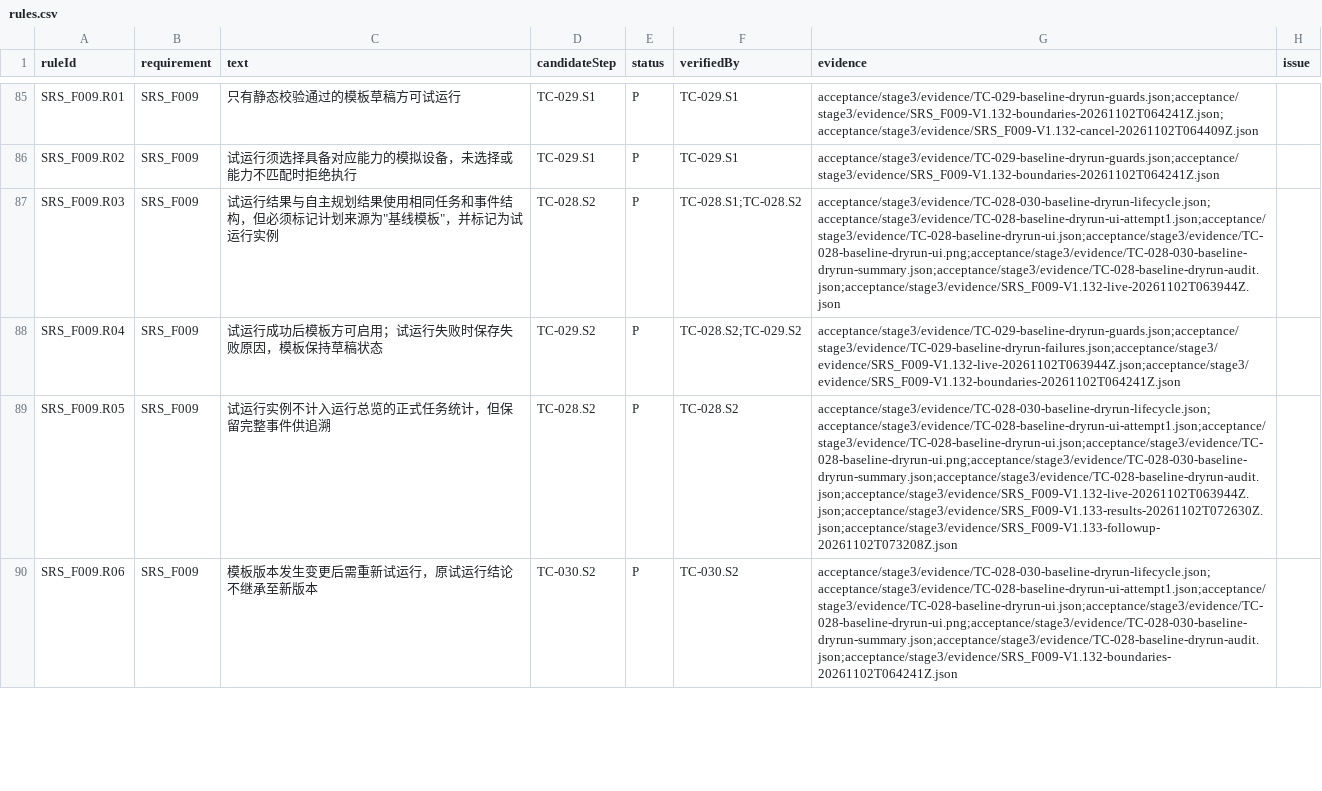
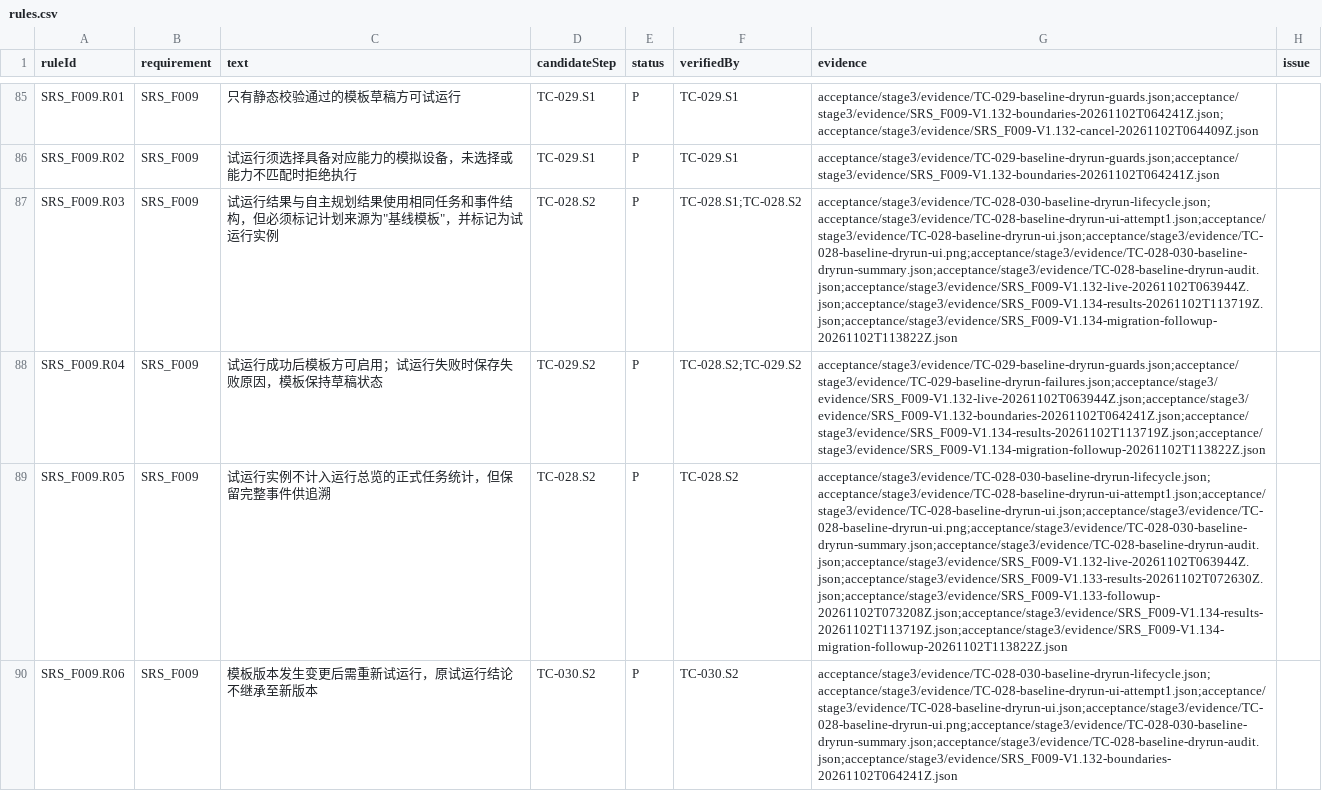
Before and after one commit to steedcy/TP-main, a CSV file: acceptance/stage3/rules.csv, drawn as a sheet; only a part is shown, gaps mark what is left out; the diff covers the shown part only; the diff names each change by its address in the sheet, - before the commit and + after, or states it on an @@ line.

```diff
--- a/acceptance/stage3/rules.csv
+++ b/acceptance/stage3/rules.csv
-G87 (evidence): acceptance/stage3/evidence/TC-028-030-baseline-dryrun-lifecycle.json;acceptance/stage3/evidence/TC-028-baseline-dryrun-ui-attempt1.json;acceptance/stage3/evidence/TC-028-baseline-dryrun-ui.json;acceptance/stage3/evidence/TC-028-baseline-dryrun-ui.png;acceptance/stage3/evidence/TC-028-030-baseline-dryrun-summary.json;acceptance/stage3/evidence/TC-028-baseline-dryrun-audit.json;acceptance/stage3/evidence/SRS_F009-V1.132-live-20261102T063944Z.json
+G87 (evidence): acceptance/stage3/evidence/TC-028-030-baseline-dryrun-lifecycle.json;acceptance/stage3/evidence/TC-028-baseline-dryrun-ui-attempt1.json;acceptance/stage3/evidence/TC-028-baseline-dryrun-ui.json;acceptance/stage3/evidence/TC-028-baseline-dryrun-ui.png;acceptance/stage3/evidence/TC-028-030-baseline-dryrun-summary.json;acceptance/stage3/evidence/TC-028-baseline-dryrun-audit.json;acceptance/stage3/evidence/SRS_F009-V1.132-live-20261102T063944Z.json;acceptance/stage3/evidence/SRS_F009-V1.134-results-20261102T113719Z.json;acceptance/stage3/evidence/SRS_F009-V1.134-migration-followup-20261102T113822Z.json
-G88 (evidence): acceptance/stage3/evidence/TC-029-baseline-dryrun-guards.json;acceptance/stage3/evidence/TC-029-baseline-dryrun-failures.json;acceptance/stage3/evidence/SRS_F009-V1.132-live-20261102T063944Z.json;acceptance/stage3/evidence/SRS_F009-V1.132-boundaries-20261102T064241Z.json
+G88 (evidence): acceptance/stage3/evidence/TC-029-baseline-dryrun-guards.json;acceptance/stage3/evidence/TC-029-baseline-dryrun-failures.json;acceptance/stage3/evidence/SRS_F009-V1.132-live-20261102T063944Z.json;acceptance/stage3/evidence/SRS_F009-V1.132-boundaries-20261102T064241Z.json;acceptance/stage3/evidence/SRS_F009-V1.134-results-20261102T113719Z.json;acceptance/stage3/evidence/SRS_F009-V1.134-migration-followup-20261102T113822Z.json
-G89 (evidence): acceptance/stage3/evidence/TC-028-030-baseline-dryrun-lifecycle.json;acceptance/stage3/evidence/TC-028-baseline-dryrun-ui-attempt1.json;acceptance/stage3/evidence/TC-028-baseline-dryrun-ui.json;acceptance/stage3/evidence/TC-028-baseline-dryrun-ui.png;acceptance/stage3/evidence/TC-028-030-baseline-dryrun-summary.json;acceptance/stage3/evidence/TC-028-baseline-dryrun-audit.json;acceptance/stage3/evidence/SRS_F009-V1.132-live-20261102T063944Z.json;acceptance/stage3/evidence/SRS_F009-V1.133-results-20261102T072630Z.json;acceptance/stage3/evidence/SRS_F009-V1.133-followup-20261102T073208Z.json
+G89 (evidence): acceptance/stage3/evidence/TC-028-030-baseline-dryrun-lifecycle.json;acceptance/stage3/evidence/TC-028-baseline-dryrun-ui-attempt1.json;acceptance/stage3/evidence/TC-028-baseline-dryrun-ui.json;acceptance/stage3/evidence/TC-028-baseline-dryrun-ui.png;acceptance/stage3/evidence/TC-028-030-baseline-dryrun-summary.json;acceptance/stage3/evidence/TC-028-baseline-dryrun-audit.json;acceptance/stage3/evidence/SRS_F009-V1.132-live-20261102T063944Z.json;acceptance/stage3/evidence/SRS_F009-V1.133-results-20261102T072630Z.json;acceptance/stage3/evidence/SRS_F009-V1.133-followup-20261102T073208Z.json;acceptance/stage3/evidence/SRS_F009-V1.134-results-20261102T113719Z.json;acceptance/stage3/evidence/SRS_F009-V1.134-migration-followup-20261102T113822Z.json
```
Also changed, not shown: 4 edited cells elsewhere in this file, acceptance/stage3/issues.csv, acceptance/stage3/steps.csv, 4 other files.
